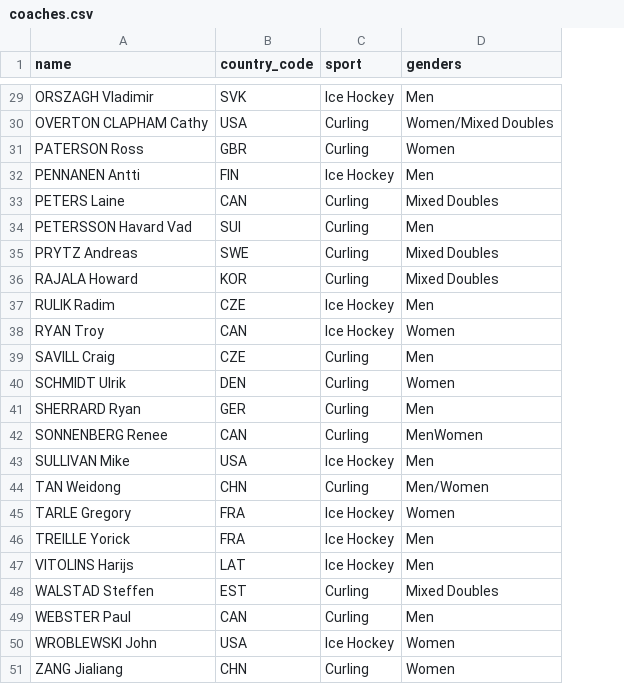
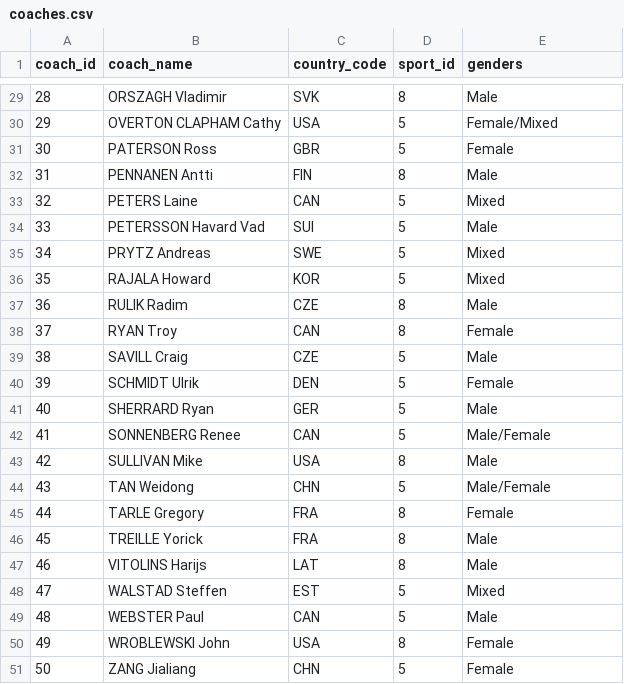
Before and after one commit to ryan-montville/winter-olympic-database, a CSV file: datasets/coaches.csv, drawn as a sheet; only a part is shown, gaps mark what is left out; removed rows and columns are numbered as before the commit, all else as after; the diff covers the shown part only; the diff names each change by its address in the sheet, - before the commit and + after, or states it on an @@ line.

```diff
--- a/datasets/coaches.csv
+++ b/datasets/coaches.csv
+column A (coach_id), rows 29-51: 28 | 29 | 30 | 31 | 32 | 33 | 34 | 35 | 36 | 37 | 38 | 39 | 40 | 41 | 42 | 43 | 44 | 45 | 46 | 47 | 48 | 49 | 50
-column C (sport), rows 29-51: Ice Hockey | Curling | Curling | Ice Hockey | Curling | Curling | Curling | Curling | Ice Hockey | Ice Hockey | Curling | Curling | Curling | Curling | Ice Hockey | Curling | Ice Hockey | Ice Hockey | Ice Hockey | Curling | Curling | Ice Hockey | Curling
+column D (sport_id), rows 29-51: 8 | 5 | 5 | 8 | 5 | 5 | 5 | 5 | 8 | 8 | 5 | 5 | 5 | 5 | 8 | 5 | 8 | 8 | 8 | 5 | 5 | 8 | 5
-B1: name
+B1: coach_name
-E29 (genders): Men
+E29 (genders): Male
-E30 (genders): Women/Mixed Doubles
+E30 (genders): Female/Mixed
-E31 (genders): Women
+E31 (genders): Female
-E32 (genders): Men
+E32 (genders): Male
-E33 (genders): Mixed Doubles
+E33 (genders): Mixed
-E34 (genders): Men
+E34 (genders): Male
-E35:E36 (genders): Mixed Doubles
+E35:E36 (genders): Mixed
-E37 (genders): Men
+E37 (genders): Male
-E38 (genders): Women
+E38 (genders): Female
-E39 (genders): Men
+E39 (genders): Male
-E40 (genders): Women
+E40 (genders): Female
-E41 (genders): Men
+E41 (genders): Male
-E42 (genders): MenWomen
+E42 (genders): Male/Female
-E43 (genders): Men
+E43 (genders): Male
-E44 (genders): Men/Women
+E44 (genders): Male/Female
-E45 (genders): Women
+E45 (genders): Female
-E46:E47 (genders): Men
+E46:E47 (genders): Male
-E48 (genders): Mixed Doubles
+E48 (genders): Mixed
-E49 (genders): Men
+E49 (genders): Male
-E50:E51 (genders): Women
+E50:E51 (genders): Female
```
Also changed, not shown: 27 edited cells elsewhere in this file, datasets/athletes.csv, 2 other files.
